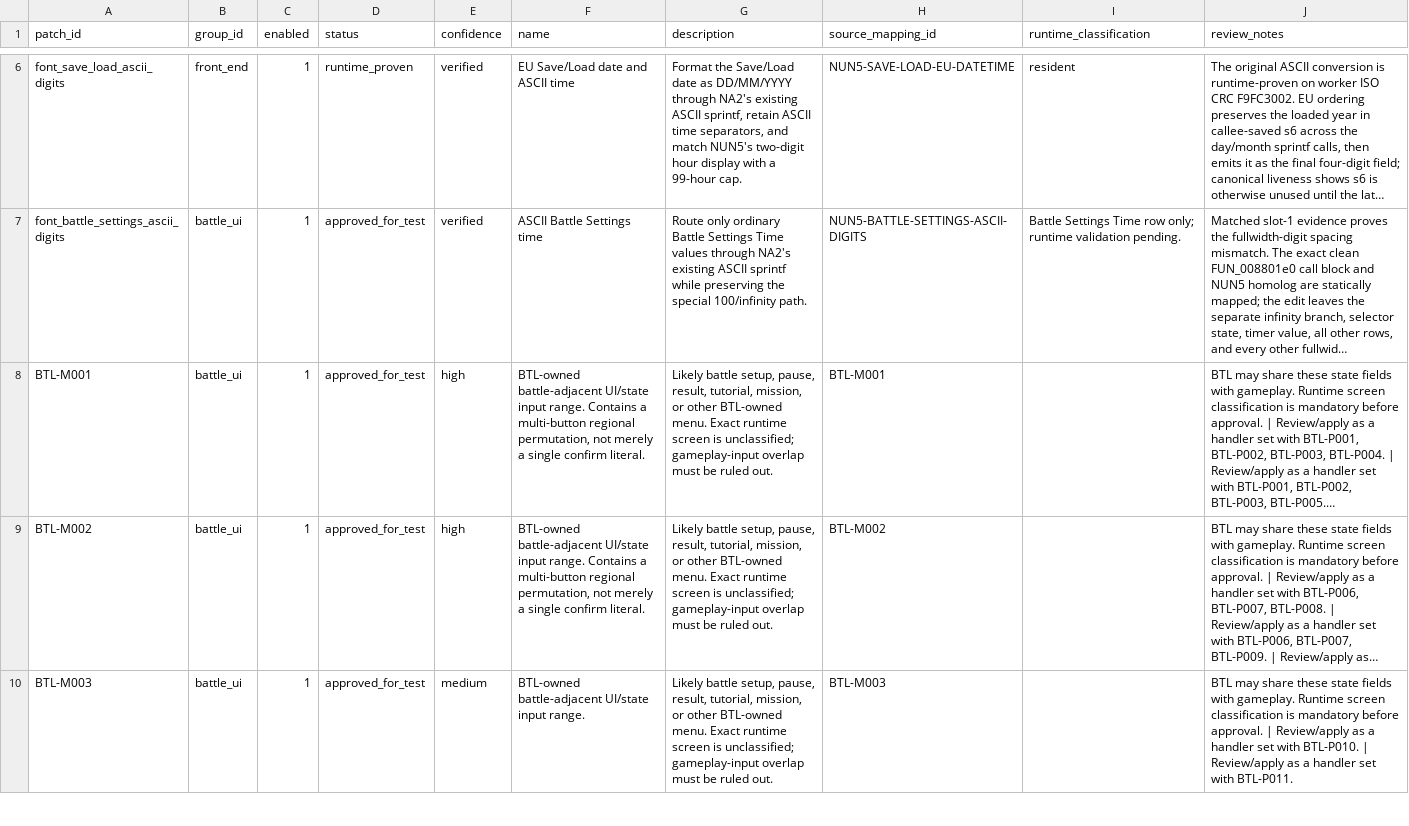
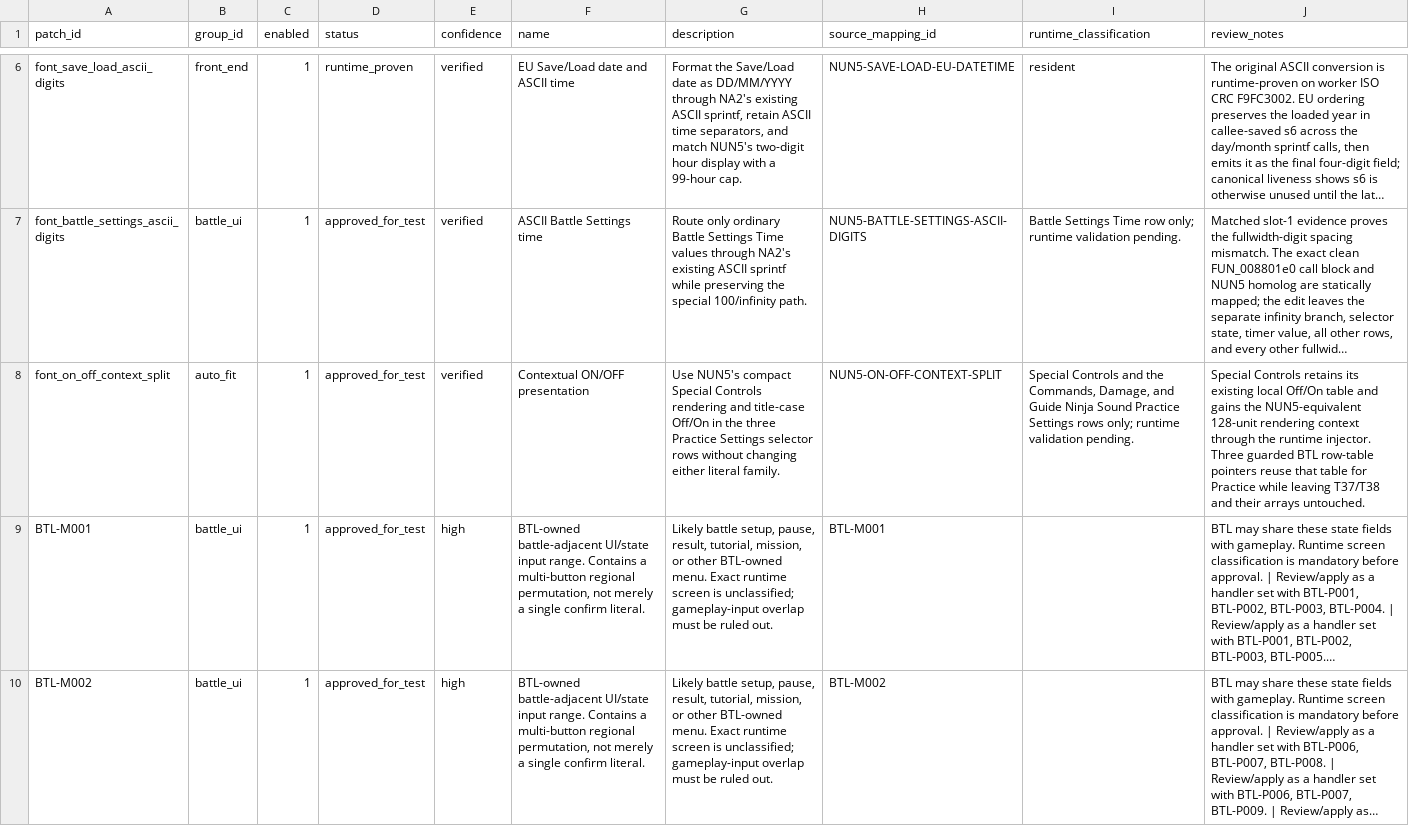
Before and after one commit to solid1353/NA2-Modding, a TSV file: na2_patcher/features/localization/binary_patcher/patches.tsv, drawn as a sheet; only a part is shown, gaps mark what is left out; the shorter side is filled out with more unchanged rows; long unchanged cells end in …; the diff names each change by its address in the sheet, - before the commit and + after, or states it on an @@ line.

```diff
--- a/na2_patcher/features/localization/binary_patcher/patches.tsv
+++ b/na2_patcher/features/localization/binary_patcher/patches.tsv
+row 8: font_on_off_context_split | auto_fit | 1 | approved_for_test | verified | Contextual ON/OFF presentation | Use NUN5's compact Special Controls rendering and title-case Off/On in the three Practice Settings selector rows without changing either literal family. | NUN5-ON-OFF-CONTEXT-SPLIT | Special Controls and the Commands, Damage, and Guide Ninja Sound Practice Settings rows only; runtime validation pending. | Special Controls retains its existing local Off/On table and gains the NUN5-equivalent 128-unit rendering context through the runtime injector. Three guarded BTL row-table pointers reuse that table for Practice while leaving T37/T38 and their arrays untouched.
```
Also changed, not shown: na2_patcher/features/localization/binary_patcher/edits.tsv, na2_patcher/features/localization/runtime_injector/edits.tsv, 7 other files.
